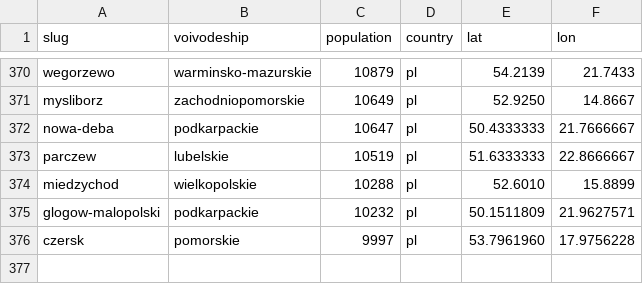
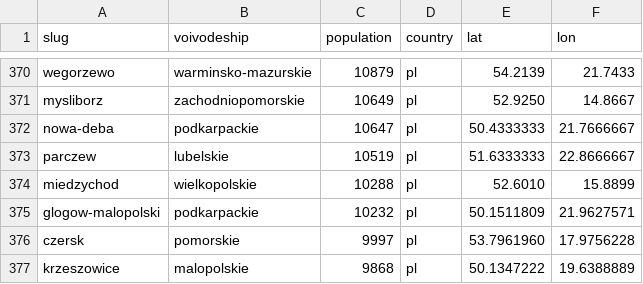
Before and after one commit to patrykorwat/radoskop, a CSV file: data/cities-meta.csv, drawn as a sheet; only a part is shown, gaps mark what is left out.

```diff
--- a/data/cities-meta.csv
+++ b/data/cities-meta.csv
@@ -376 +376,2 @@ glogow-malopolski,podkarpackie,10232,pl,50.1511809,21.9627571
 czersk,pomorskie,9997,pl,53.7961960,17.9756228
+krzeszowice,malopolskie,9868,pl,50.1347222,19.6388889
```
Also changed, not shown: docs/units/city_teryt_map.csv, 3 other files.
